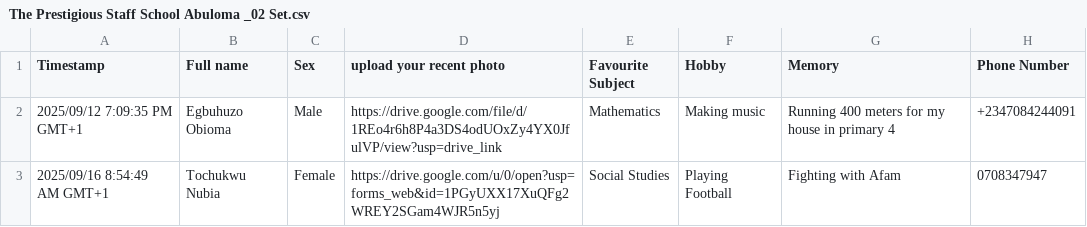
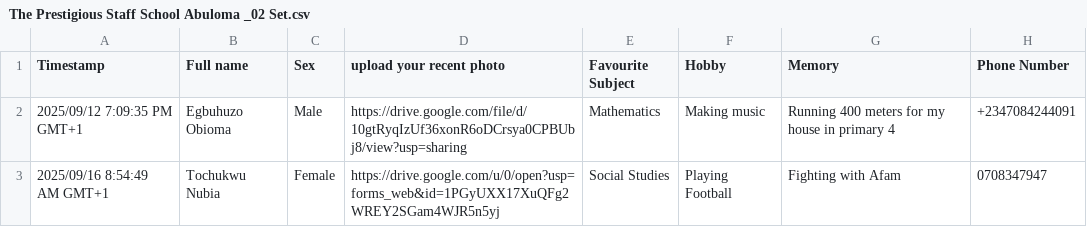
Before and after one commit to jaobianimations/PrestigiousStaffschool02Set, a CSV file: The Prestigious Staff School Abuloma _02 Set.csv, drawn as a sheet; only a part is shown; the diff names each change by its address in the sheet, - before the commit and + after, or states it on an @@ line.

Commit message:
Update The Prestigious Staff School Abuloma _02 Set.csv

```diff
--- a/The Prestigious Staff School Abuloma _02 Set.csv
+++ b/The Prestigious Staff School Abuloma _02 Set.csv
-D2 (upload your recent photo): https://drive.google.com/file/d/1REo4r6h8P4a3DS4odUOxZy4YX0JfulVP/view?usp=drive_link
+D2 (upload your recent photo): https://drive.google.com/file/d/10gtRyqIzUf36xonR6oDCrsya0CPBUbj8/view?usp=sharing
```
